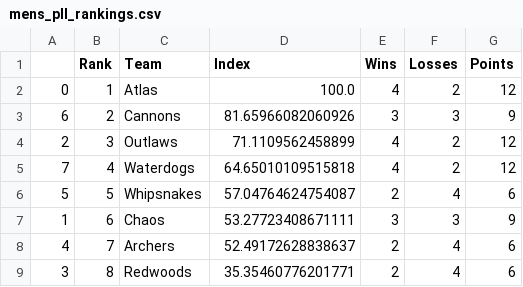
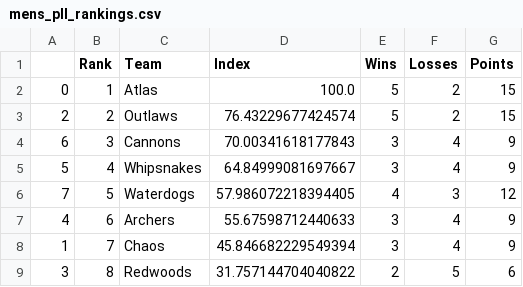
Before and after one commit to jmn5/powerRankCSVFiles, a CSV file: mens_pll_rankings.csv, drawn as a sheet.

```diff
--- a/mens_pll_rankings.csv
+++ b/mens_pll_rankings.csv
@@ -1,9 +1,9 @@
 ,Rank,Team,Index,Wins,Losses,Points
-0,1,Atlas,100.0,4,2,12
-6,2,Cannons,81.65966082060926,3,3,9
-2,3,Outlaws,71.1109562458899,4,2,12
-7,4,Waterdogs,64.65010109515818,4,2,12
-5,5,Whipsnakes,57.04764624754087,2,4,6
-1,6,Chaos,53.27723408671111,3,3,9
-4,7,Archers,52.49172628838637,2,4,6
-3,8,Redwoods,35.35460776201771,2,4,6
+0,1,Atlas,100.0,5,2,15
+2,2,Outlaws,76.43229677424574,5,2,15
+6,3,Cannons,70.00341618177843,3,4,9
+5,4,Whipsnakes,64.84999081697667,3,4,9
+7,5,Waterdogs,57.986072218394405,4,3,12
+4,6,Archers,55.67598712440633,3,4,9
+1,7,Chaos,45.846682229549394,3,4,9
+3,8,Redwoods,31.757144704040822,2,5,6
```
Also changed, not shown: mls_power_rankings.csv, nwsl_power_rankings.csv, 2 other files.
